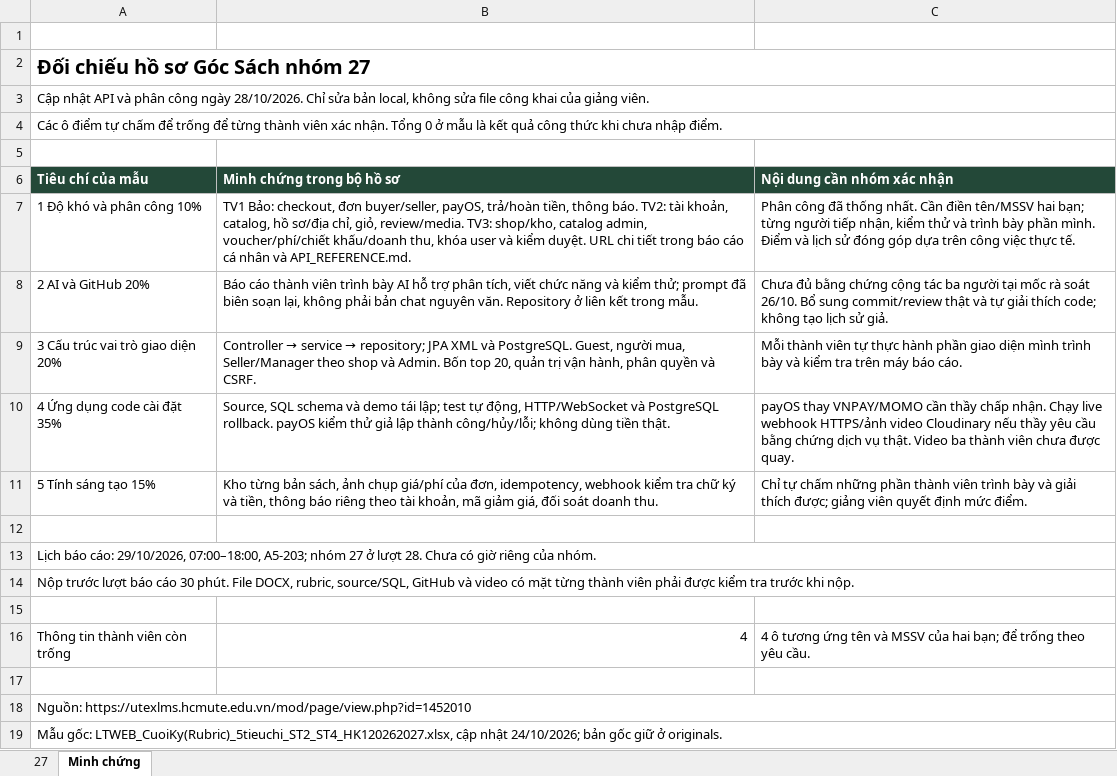
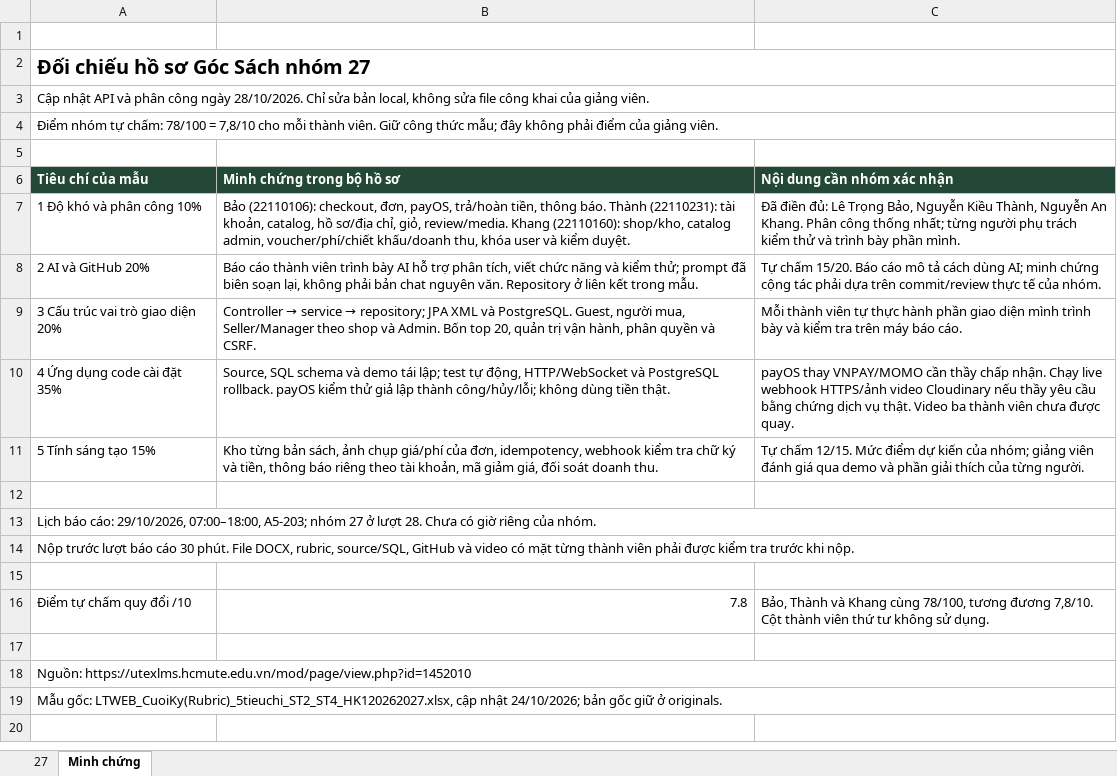
Before and after one commit to letrongbao/goc-sach, an Excel workbook: docs/reports/27_Rubric_GocSach.xlsx, sheet Minh chứng, drawn as a sheet; values as stored, in another font and other column widths than the file's, no borders; removed rows and columns are numbered as before the commit, all else as after; the diff names each change by its address in the sheet, - before the commit and + after, or states it on an @@ line.

```diff
--- a/docs/reports/27_Rubric_GocSach.xlsx (sheet Minh chứng)
+++ b/docs/reports/27_Rubric_GocSach.xlsx (sheet Minh chứng)
-A4 (Tiêu chí của mẫu): Các ô điểm tự chấm để trống để từng thành viên xác nhận. Tổng 0 ở mẫu là kết quả công thức khi chưa nhập điểm.
+A4 (Tiêu chí của mẫu): Điểm nhóm tự chấm: 78/100 = 7,8/10 cho mỗi thành viên. Giữ công thức mẫu; đây không phải điểm của giảng viên.
-B7 (Minh chứng trong bộ hồ sơ): TV1 Bảo: checkout, đơn buyer/seller, payOS, trả/hoàn tiền, thông báo. TV2: tài khoản, catalog, hồ sơ/địa chỉ, giỏ, review/media. TV3: shop/kho, catalog admin, voucher/phí/chiết khấu/doanh thu, khóa user và kiểm duyệt. URL chi tiết trong báo cáo cá nhân và API_REFERENCE.md.
+B7 (Minh chứng trong bộ hồ sơ): Bảo (22110106): checkout, đơn, payOS, trả/hoàn tiền, thông báo. Thành (22110231): tài khoản, catalog, hồ sơ/địa chỉ, giỏ, review/media. Khang (22110160): shop/kho, catalog admin, voucher/phí/chiết khấu/doanh thu, khóa user và kiểm duyệt.
-C7 (Nội dung cần nhóm xác nhận): Phân công đã thống nhất. Cần điền tên/MSSV hai bạn; từng người tiếp nhận, kiểm thử và trình bày phần mình. Điểm và lịch sử đóng góp dựa trên công việc thực tế.
+C7 (Nội dung cần nhóm xác nhận): Đã điền đủ: Lê Trọng Bảo, Nguyễn Kiều Thành, Nguyễn An Khang. Phân công thống nhất; từng người phụ trách kiểm thử và trình bày phần mình.
-C8 (Nội dung cần nhóm xác nhận): Chưa đủ bằng chứng cộng tác ba người tại mốc rà soát 26/10. Bổ sung commit/review thật và tự giải thích code; không tạo lịch sử giả.
+C8 (Nội dung cần nhóm xác nhận): Tự chấm 15/20. Báo cáo mô tả cách dùng AI; minh chứng cộng tác phải dựa trên commit/review thực tế của nhóm.
-C11 (Nội dung cần nhóm xác nhận): Chỉ tự chấm những phần thành viên trình bày và giải thích được; giảng viên quyết định mức điểm.
+C11 (Nội dung cần nhóm xác nhận): Tự chấm 12/15. Mức điểm dự kiến của nhóm; giảng viên đánh giá qua demo và phần giải thích của từng người.
-row 16: Thông tin thành viên còn trống | 4 | 4 ô tương ứng tên và MSSV của hai bạn; để trống theo yêu cầu.
+row 16: Điểm tự chấm quy đổi /10 | 7.8 | Bảo, Thành và Khang cùng 78/100, tương đương 7,8/10. Cột thành viên thứ tư không sử dụng.
```
Also changed, not shown: sheet 27, formulas that keep their value, 25 other files.
